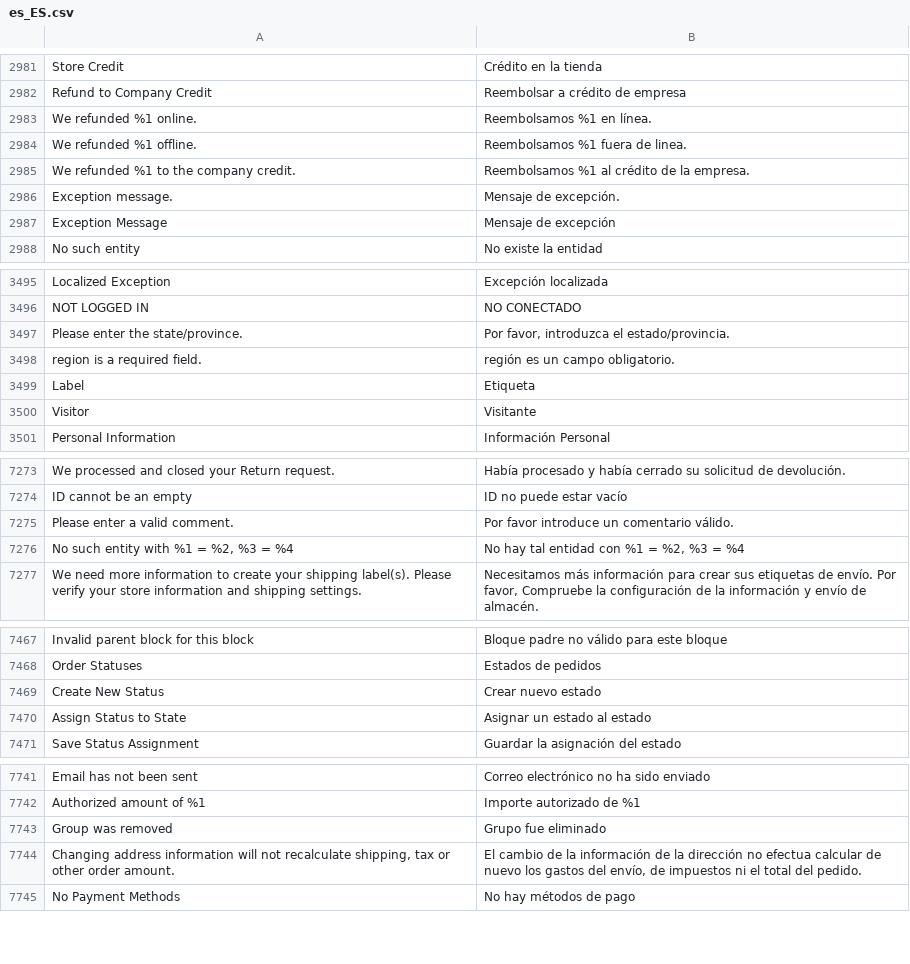
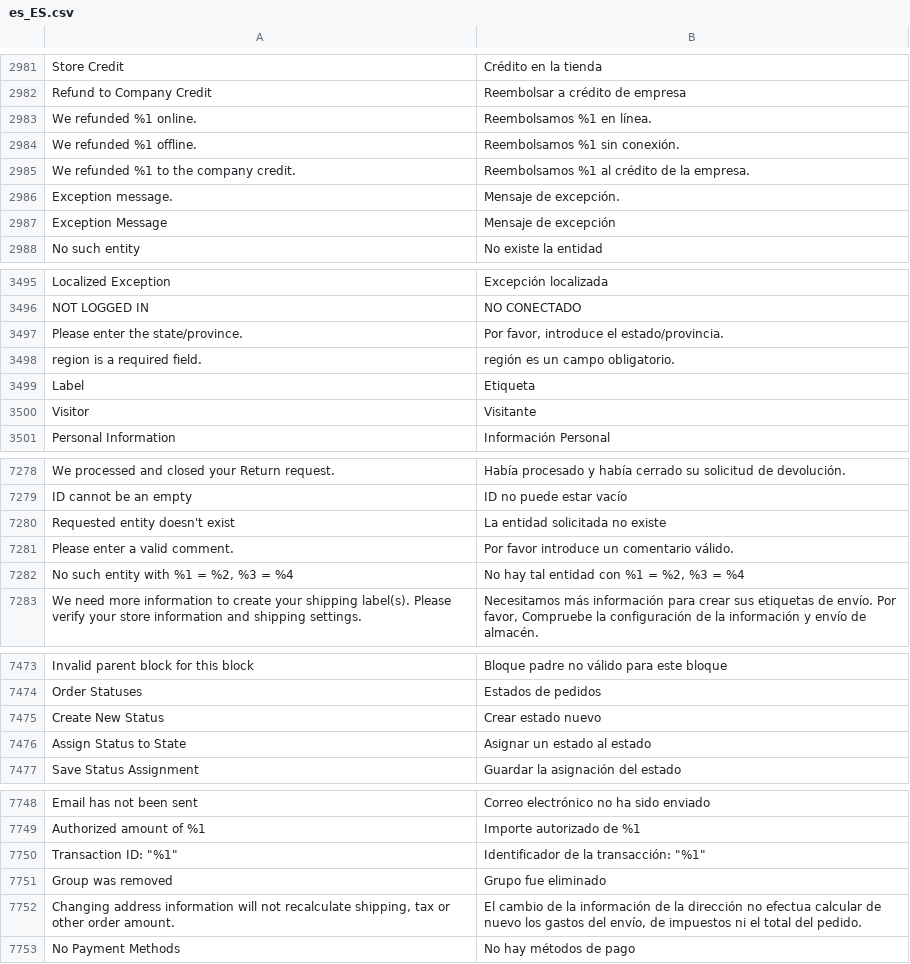
Before and after one commit to magento-l10n/language-es_ES, a CSV file: es_ES.csv, drawn as a sheet; only a part is shown, gaps mark what is left out; addresses are those after the commit; the diff covers the shown part only; the diff names each change by its address in the sheet, - before the commit and + after, or states it on an @@ line.

```diff
--- a/es_ES.csv
+++ b/es_ES.csv
-B2984: Reembolsamos %1 fuera de linea.
+B2984: Reembolsamos %1 sin conexión.
-B3497: Por favor, introduzca el estado/provincia.
+B3497: Por favor, introduce el estado/provincia.
+row 7280: Requested entity doesn't exist | La entidad solicitada no existe
-B7475: Crear nuevo estado
+B7475: Crear estado nuevo
+row 7750: Transaction ID: "%1" | Identificador de la transacción: "%1"
```
Also changed, not shown: 16 added rows, 5 removed rows and 10 edited cells elsewhere in this file, 1 other file.
